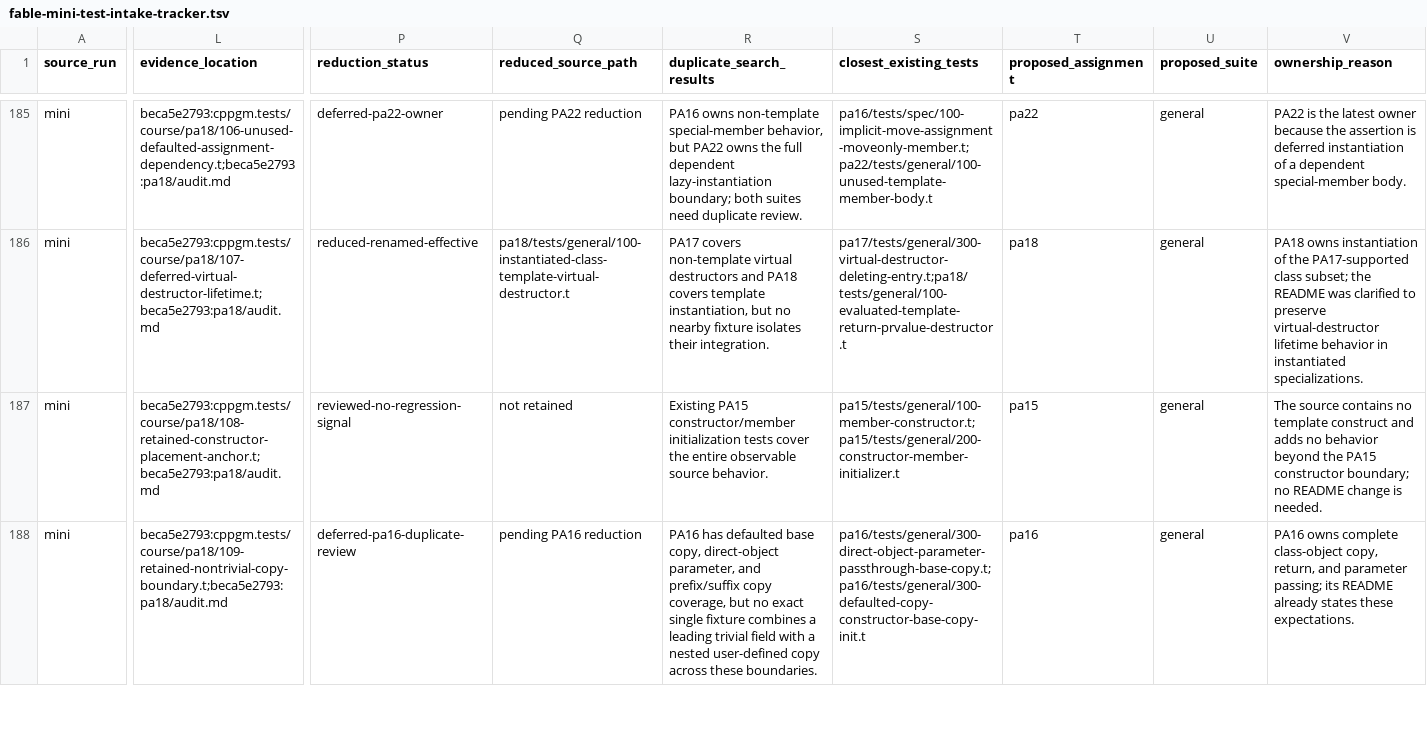
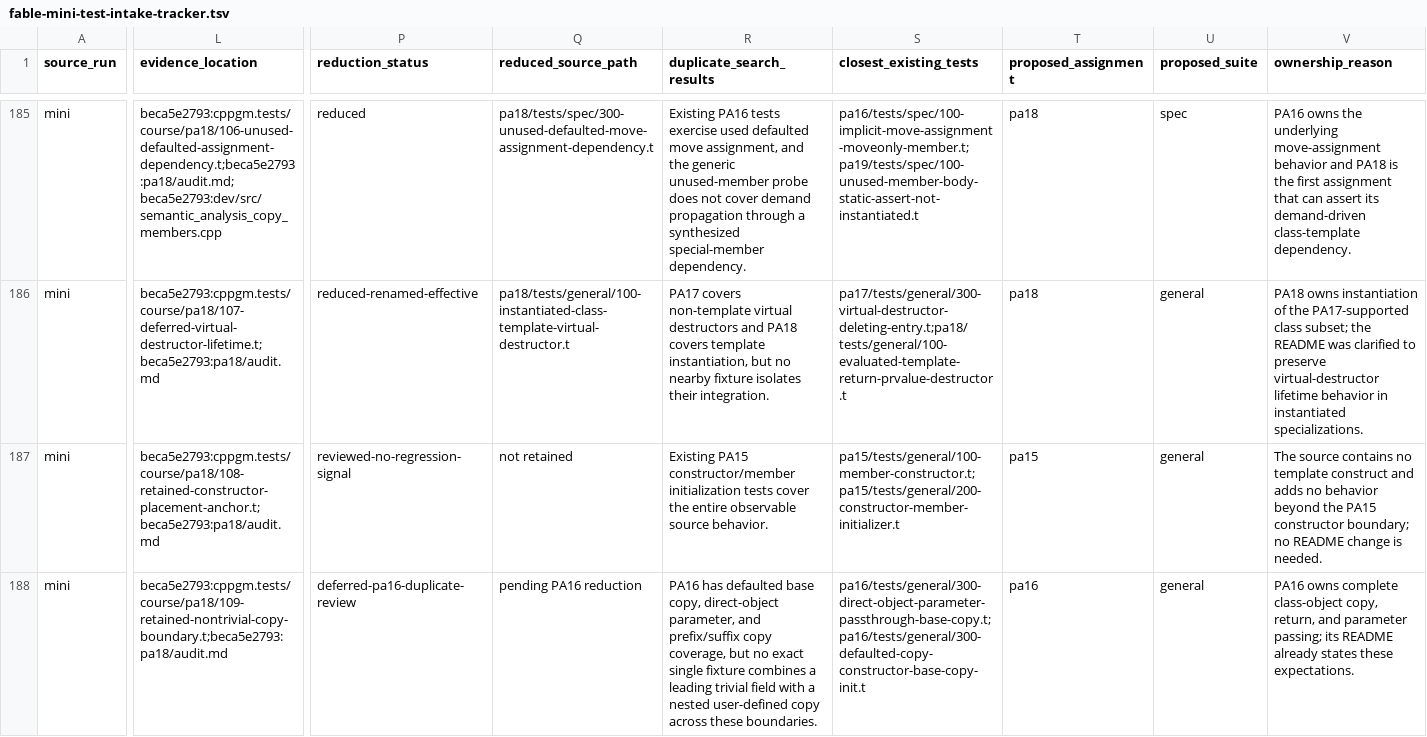
Before and after one commit to vishvananda/cppgm-extended, a TSV file: docs/fable-mini-test-intake-tracker.tsv, drawn as a sheet; only a part is shown, gaps mark what is left out; the diff covers the shown part only; the diff names each change by its address in the sheet, - before the commit and + after, or states it on an @@ line.

Commit message:
Intake template body demand regressions

```diff
--- a/docs/fable-mini-test-intake-tracker.tsv
+++ b/docs/fable-mini-test-intake-tracker.tsv
-L185 (evidence_location): beca5e2793:cppgm.tests/course/pa18/106-unused-defaulted-assignment-dependency.t;beca5e2793:pa18/audit.md
+L185 (evidence_location): beca5e2793:cppgm.tests/course/pa18/106-unused-defaulted-assignment-dependency.t;beca5e2793:pa18/audit.md;beca5e2793:dev/src/semantic_analysis_copy_members.cpp
-P185 (reduction_status): deferred-pa22-owner
+P185 (reduction_status): reduced
-Q185 (reduced_source_path): pending PA22 reduction
+Q185 (reduced_source_path): pa18/tests/spec/300-unused-defaulted-move-assignment-dependency.t
-R185 (duplicate_search_results): PA16 owns non-template special-member behavior, but PA22 owns the full dependent lazy-instantiation boundary; both suites need duplicate review.
+R185 (duplicate_search_results): Existing PA16 tests exercise used defaulted move assignment, and the generic unused-member probe does not cover demand propagation through a synthesized special-member dependency.
-S185 (closest_existing_tests): pa16/tests/spec/100-implicit-move-assignment-moveonly-member.t;pa22/tests/general/100-unused-template-member-body.t
+S185 (closest_existing_tests): pa16/tests/spec/100-implicit-move-assignment-moveonly-member.t;pa19/tests/spec/100-unused-member-body-static-assert-not-instantiated.t
-T185 (proposed_assignment): pa22
+T185 (proposed_assignment): pa18
-U185 (proposed_suite): general
+U185 (proposed_suite): spec
-V185 (ownership_reason): PA22 is the latest owner because the assertion is deferred instantiation of a dependent special-member body.
+V185 (ownership_reason): PA16 owns the underlying move-assignment behavior and PA18 is the first assignment that can assert its demand-driven class-template dependency.
```
Also changed, not shown: 31 edited cells elsewhere in this file, 13 other files.
